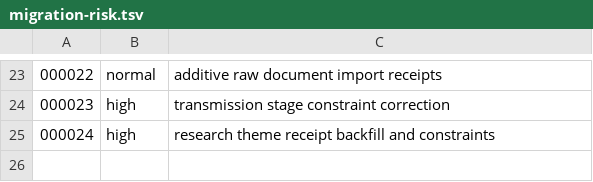
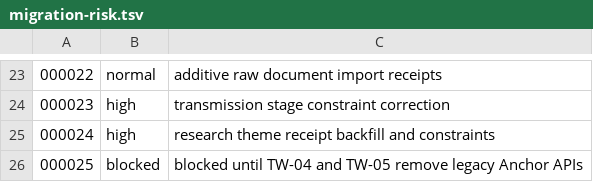
Before and after one commit to meierlink88/tidewise-ai, a TSV file: infra/uat/migration-risk.tsv, drawn as a sheet; only a part is shown, gaps mark what is left out; the diff names each change by its address in the sheet, - before the commit and + after, or states it on an @@ line.

Commit message:
重构 Research Anchor 推理树数据结构 (#61)
* docs: freeze reasoning tree V1 contract

* feat(data): rebuild research anchor schema (#59)

```diff
--- a/infra/uat/migration-risk.tsv
+++ b/infra/uat/migration-risk.tsv
+row 26: 000025 | blocked | blocked until TW-04 and TW-05 remove legacy Anchor APIs
```
Also changed, not shown: 26 other files.
